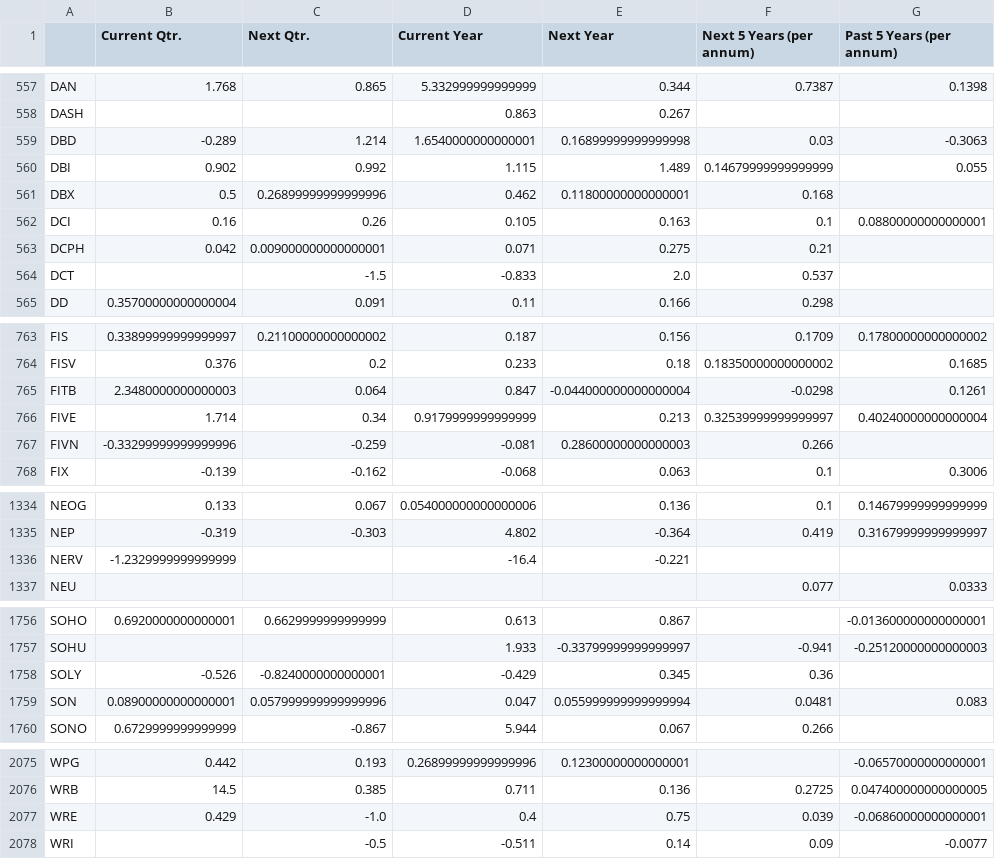
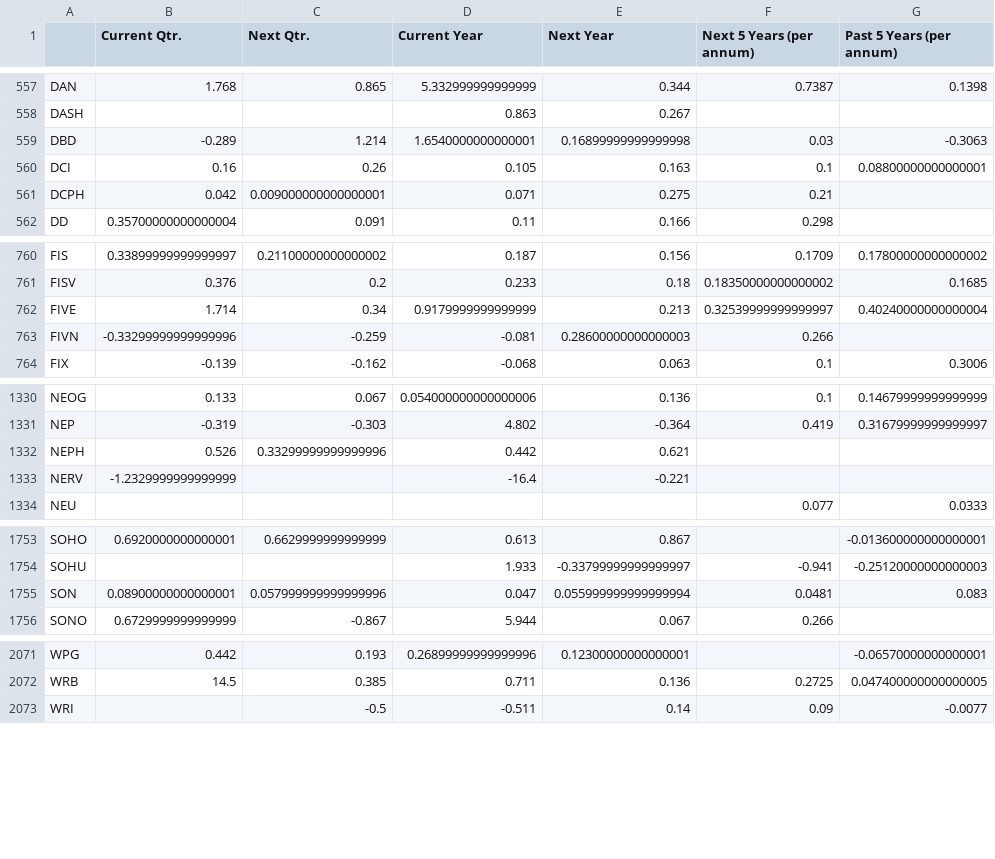
Before and after one commit to gardnmi/fundamental-stock-prediction, a CSV file: analyst_growth_estimates.csv, drawn as a sheet; only a part is shown, gaps mark what is left out.

```diff
--- a/analyst_growth_estimates.csv
+++ b/analyst_growth_estimates.csv
@@ -559,7 +559,4 @@ DASH,,,0.863,0.267,,
 DBD,-0.289,1.214,1.6540000000000001,0.16899999999999998,0.03,-0.3063
-DBI,0.902,0.992,1.115,1.489,0.14679999999999999,0.055
-DBX,0.5,0.26899999999999996,0.462,0.11800000000000001,0.168,
 DCI,0.16,0.26,0.105,0.163,0.1,0.08800000000000001
 DCPH,0.042,0.009000000000000001,0.071,0.275,0.21,
-DCT,,-1.5,-0.833,2.0,0.537,
 DD,0.35700000000000004,0.091,0.11,0.166,0.298,
@@ -764,3 +761,2 @@ FIS,0.33899999999999997,0.21100000000000002,0.187,0.156,0.1709,0.178000000000000
 FISV,0.376,0.2,0.233,0.18,0.18350000000000002,0.1685
-FITB,2.3480000000000003,0.064,0.847,-0.044000000000000004,-0.0298,0.1261
 FIVE,1.714,0.34,0.9179999999999999,0.213,0.32539999999999997,0.40240000000000004
@@ -1335,2 +1331,3 @@ NEOG,0.133,0.067,0.054000000000000006,0.136,0.1,0.14679999999999999
 NEP,-0.319,-0.303,4.802,-0.364,0.419,0.31679999999999997
+NEPH,0.526,0.33299999999999996,0.442,0.621,,
 NERV,-1.2329999999999999,,-16.4,-0.221,,
@@ -1757,3 +1754,2 @@ SOHO,0.6920000000000001,0.6629999999999999,0.613,0.867,,-0.013600000000000001
 SOHU,,,1.933,-0.33799999999999997,-0.941,-0.25120000000000003
-SOLY,-0.526,-0.8240000000000001,-0.429,0.345,0.36,
 SON,0.08900000000000001,0.057999999999999996,0.047,0.055999999999999994,0.0481,0.083
@@ -2076,3 +2072,2 @@ WPG,0.442,0.193,0.26899999999999996,0.12300000000000001,,-0.06570000000000001
 WRB,14.5,0.385,0.711,0.136,0.2725,0.047400000000000005
-WRE,0.429,-1.0,0.4,0.75,0.039,-0.06860000000000001
 WRI,,-0.5,-0.511,0.14,0.09,-0.0077
```
Also changed, not shown: data/general_balance.csv, data/general_cashflow.csv, 5 other files.
